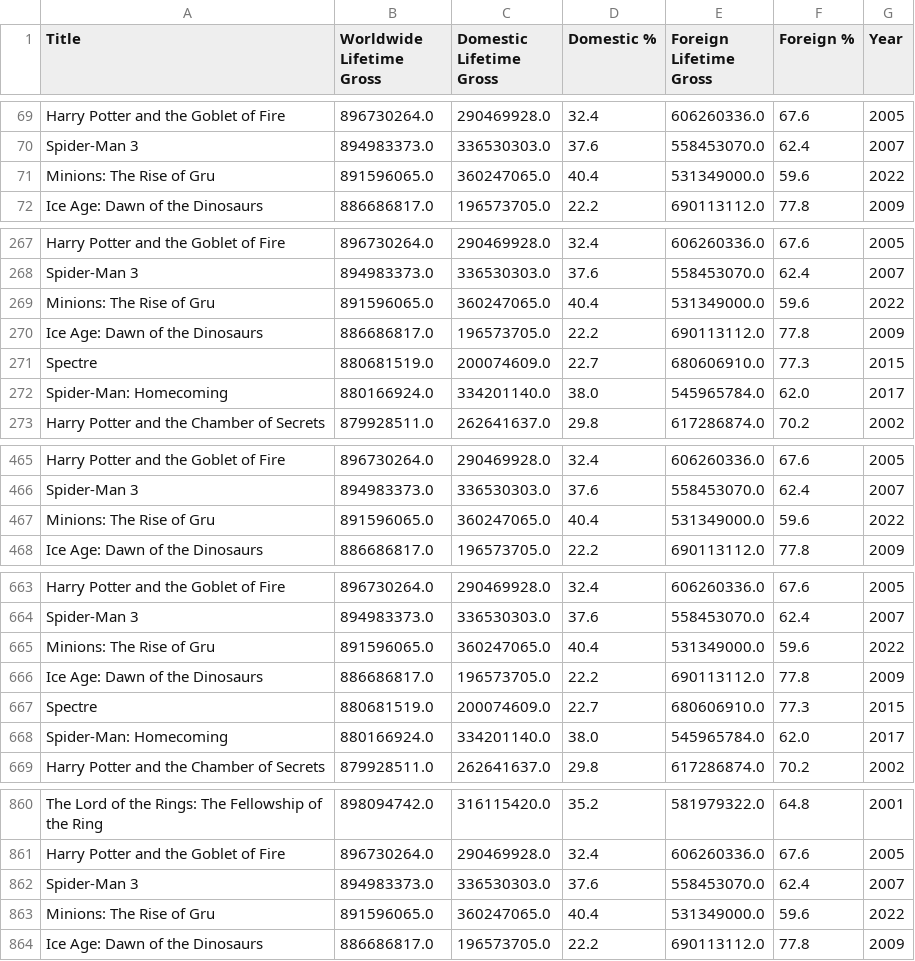
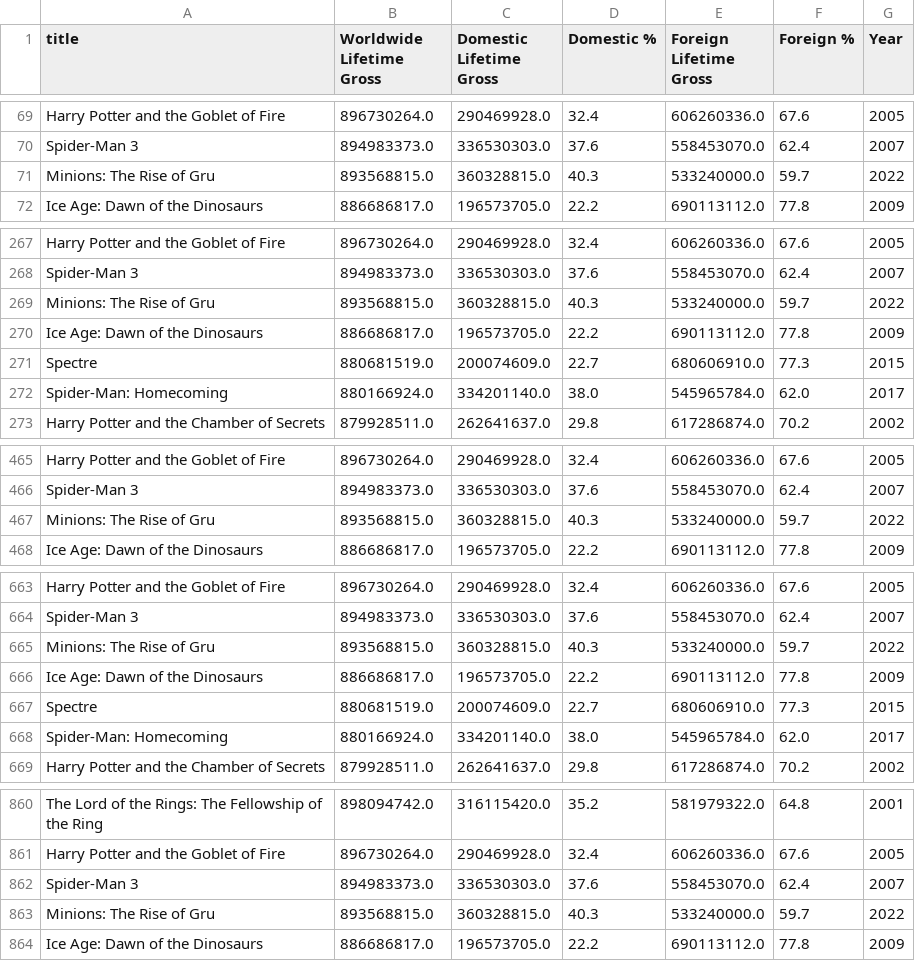
Before and after one commit to Cabone01/the_future_is_now, a CSV file: RawData/box_office_mojo_movies.csv, drawn as a sheet; only a part is shown, gaps mark what is left out; the diff covers the shown part only.

```diff
--- a/RawData/box_office_mojo_movies.csv
+++ b/RawData/box_office_mojo_movies.csv
@@ -1 +1 @@
-Title,Worldwide Lifetime Gross,Domestic Lifetime Gross,Domestic %,Foreign Lifetime Gross,Foreign %,Year
+title,Worldwide Lifetime Gross,Domestic Lifetime Gross,Domestic %,Foreign Lifetime Gross,Foreign %,Year
@@ -70,3 +70,3 @@ Harry Potter and the Goblet of Fire,896730264.0,290469928.0,32.4,606260336.0,67.
 Spider-Man 3,894983373.0,336530303.0,37.6,558453070.0,62.4,2007
-Minions: The Rise of Gru,891596065.0,360247065.0,40.4,531349000.0,59.6,2022
+Minions: The Rise of Gru,893568815.0,360328815.0,40.3,533240000.0,59.7,2022
 Ice Age: Dawn of the Dinosaurs,886686817.0,196573705.0,22.2,690113112.0,77.8,2009
@@ -268,3 +268,3 @@ Harry Potter and the Goblet of Fire,896730264.0,290469928.0,32.4,606260336.0,67.
 Spider-Man 3,894983373.0,336530303.0,37.6,558453070.0,62.4,2007
-Minions: The Rise of Gru,891596065.0,360247065.0,40.4,531349000.0,59.6,2022
+Minions: The Rise of Gru,893568815.0,360328815.0,40.3,533240000.0,59.7,2022
 Ice Age: Dawn of the Dinosaurs,886686817.0,196573705.0,22.2,690113112.0,77.8,2009
@@ -466,3 +466,3 @@ Harry Potter and the Goblet of Fire,896730264.0,290469928.0,32.4,606260336.0,67.
 Spider-Man 3,894983373.0,336530303.0,37.6,558453070.0,62.4,2007
-Minions: The Rise of Gru,891596065.0,360247065.0,40.4,531349000.0,59.6,2022
+Minions: The Rise of Gru,893568815.0,360328815.0,40.3,533240000.0,59.7,2022
 Ice Age: Dawn of the Dinosaurs,886686817.0,196573705.0,22.2,690113112.0,77.8,2009
@@ -664,3 +664,3 @@ Harry Potter and the Goblet of Fire,896730264.0,290469928.0,32.4,606260336.0,67.
 Spider-Man 3,894983373.0,336530303.0,37.6,558453070.0,62.4,2007
-Minions: The Rise of Gru,891596065.0,360247065.0,40.4,531349000.0,59.6,2022
+Minions: The Rise of Gru,893568815.0,360328815.0,40.3,533240000.0,59.7,2022
 Ice Age: Dawn of the Dinosaurs,886686817.0,196573705.0,22.2,690113112.0,77.8,2009
@@ -862,3 +862,3 @@ Harry Potter and the Goblet of Fire,896730264.0,290469928.0,32.4,606260336.0,67.
 Spider-Man 3,894983373.0,336530303.0,37.6,558453070.0,62.4,2007
-Minions: The Rise of Gru,891596065.0,360247065.0,40.4,531349000.0,59.6,2022
+Minions: The Rise of Gru,893568815.0,360328815.0,40.3,533240000.0,59.7,2022
 Ice Age: Dawn of the Dinosaurs,886686817.0,196573705.0,22.2,690113112.0,77.8,2009
```
Also changed, not shown: 5 added rows, 5 removed rows and 55 edited cells elsewhere in this file, 4 other files.
